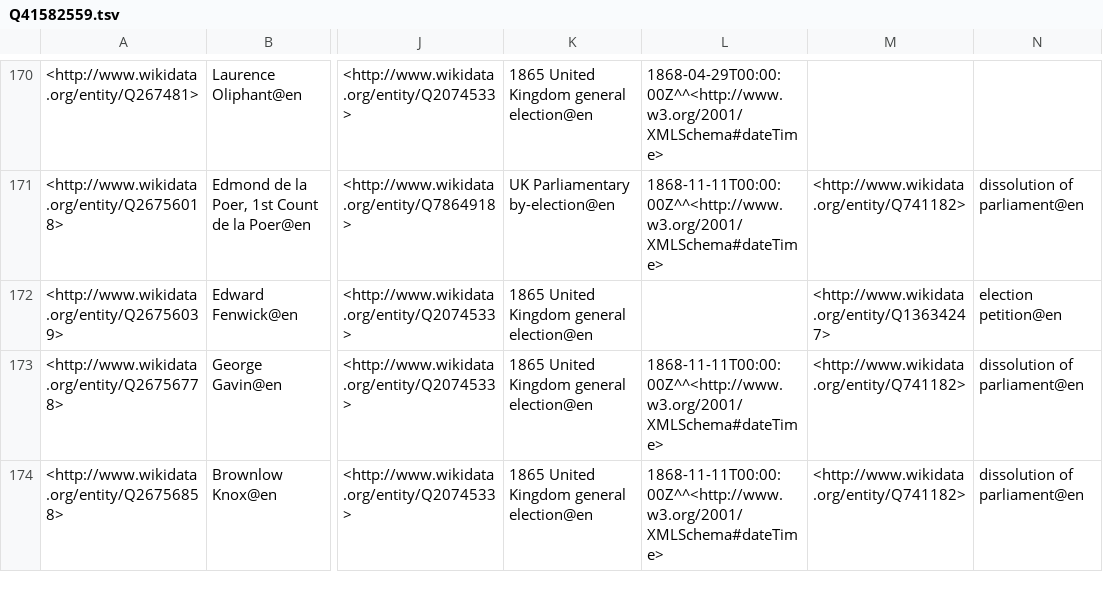
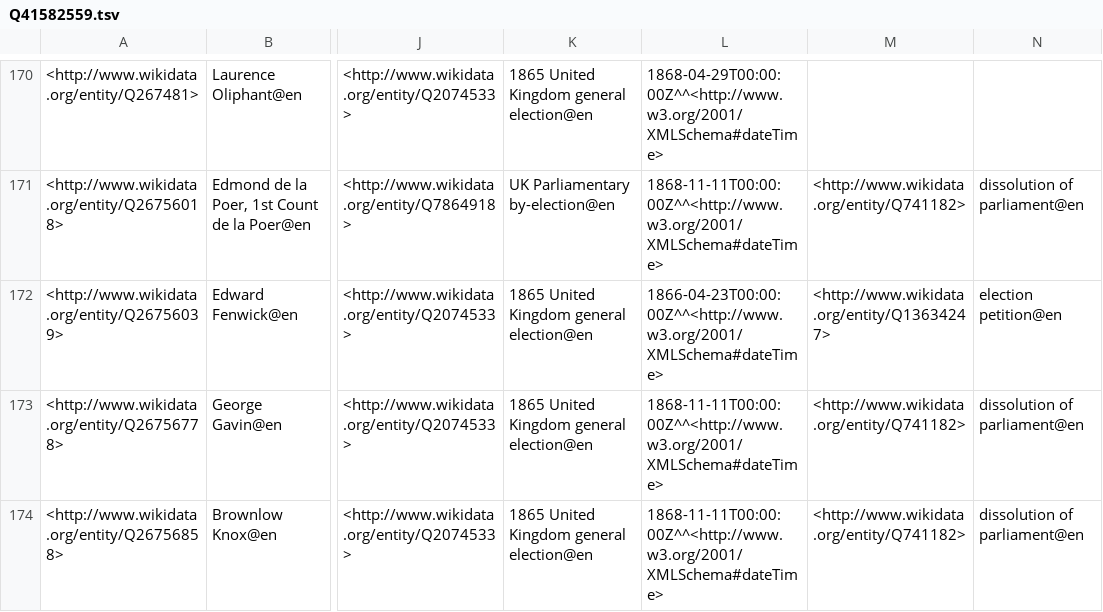
Before and after one commit to generalist/parliament, a TSV file: Q41582559.tsv, drawn as a sheet; only a part is shown, gaps mark what is left out; the diff covers the shown part only; the diff names each change by its address in the sheet, - before the commit and + after, or states it on an @@ line.

```diff
--- a/Q41582559.tsv
+++ b/Q41582559.tsv
-L172: (empty)
+L172: 1866-04-23T00:00:00Z^^<http://www.w3.org/2001/XMLSchema#dateTime>
```
Also changed, not shown: 17 edited cells elsewhere in this file.
